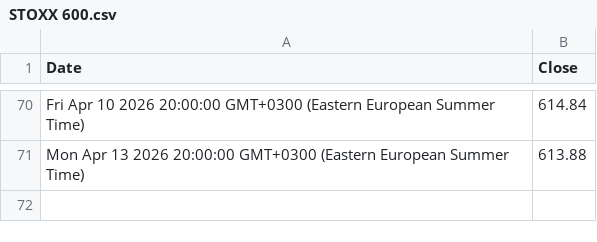
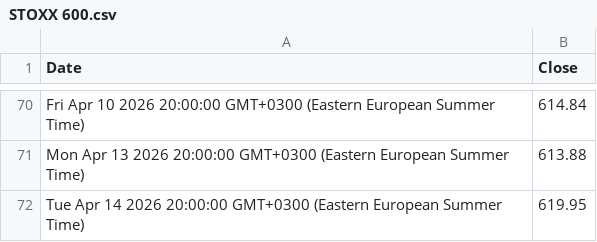
Before and after one commit to denesdata/roem, a CSV file: roem 2.0/Financial Markets/STOXX 600.csv, drawn as a sheet; only a part is shown, gaps mark what is left out.

Commit message:
Update roem 2.0/Financial Markets/STOXX 600.csv

```diff
--- a/roem 2.0/Financial Markets/STOXX 600.csv
+++ b/roem 2.0/Financial Markets/STOXX 600.csv
@@ -71 +71,2 @@ Fri Apr 10 2026 20:00:00 GMT+0300 (Eastern European Summer Time),614.84
 Mon Apr 13 2026 20:00:00 GMT+0300 (Eastern European Summer Time),613.88
+Tue Apr 14 2026 20:00:00 GMT+0300 (Eastern European Summer Time),619.95
```
